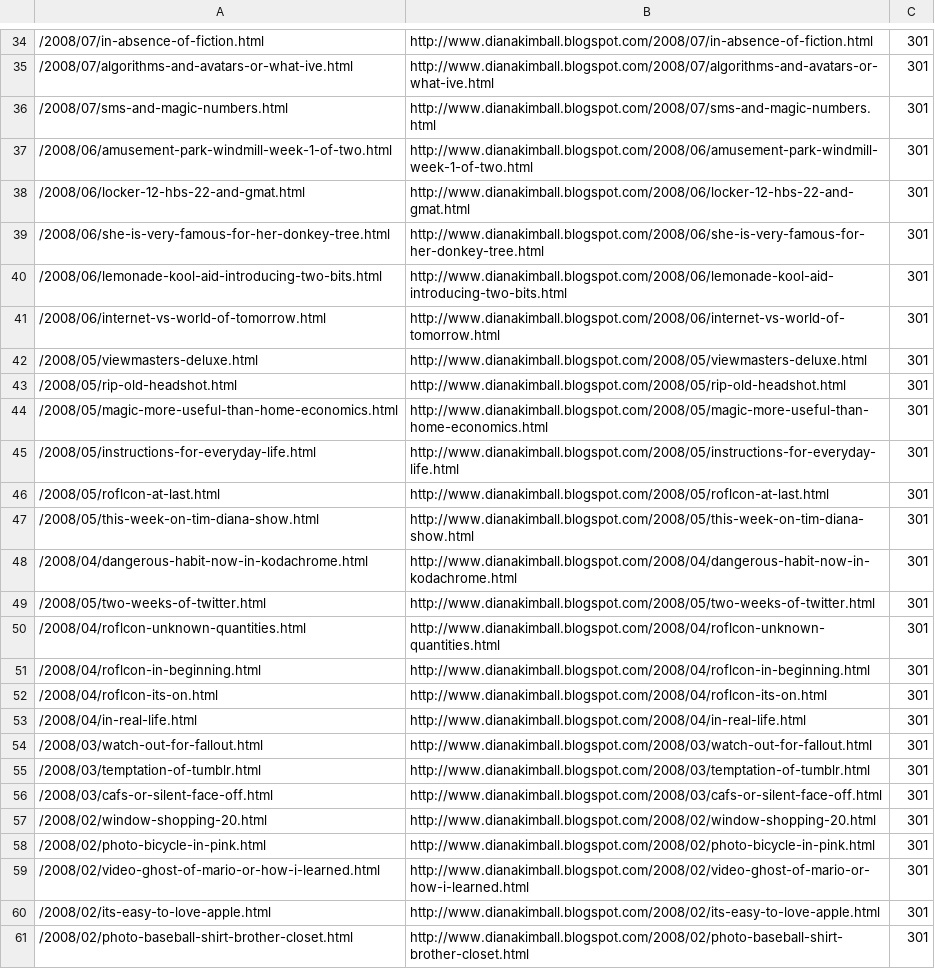
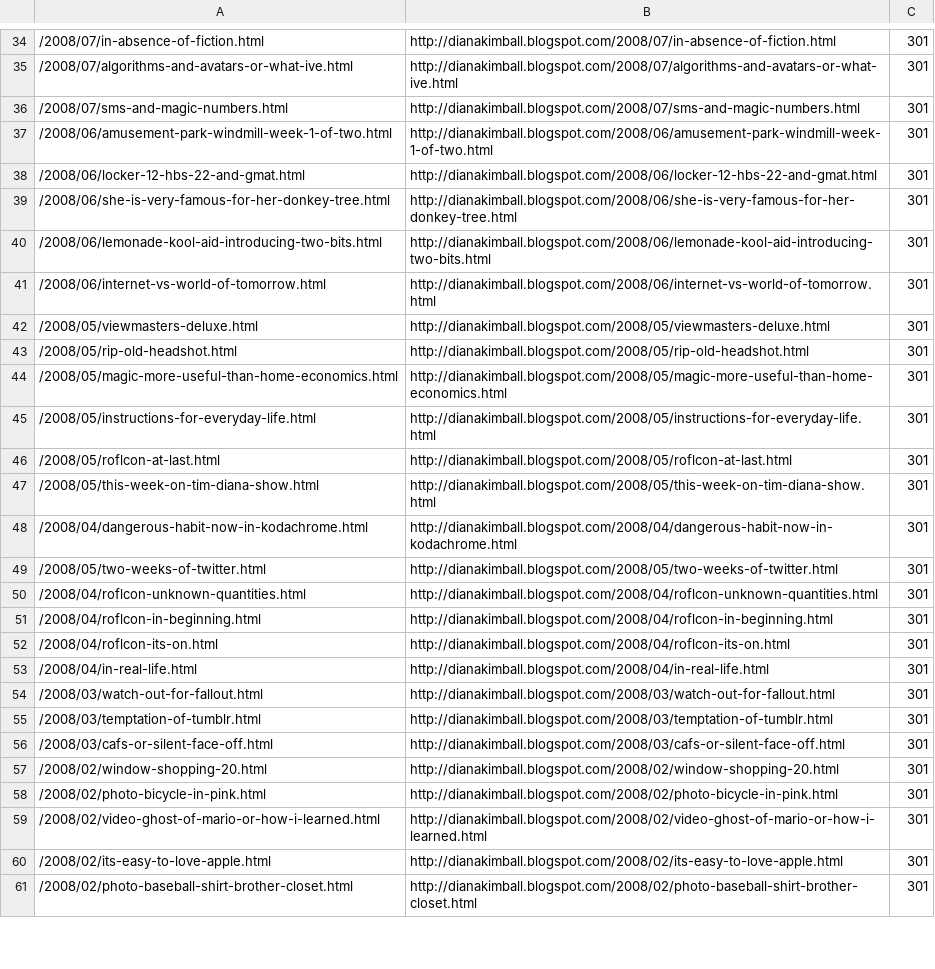
Before and after one commit to dianakimball/dianakimball-com, a CSV file: map.csv, drawn as a sheet; only a part is shown, gaps mark what is left out; the diff covers the shown part only; the diff names each change by its address in the sheet, - before the commit and + after, or states it on an @@ line.

```diff
--- a/map.csv
+++ b/map.csv
-B34: http://www.dianakimball.blogspot.com/2008/07/in-absence-of-fiction.html
+B34: http://dianakimball.blogspot.com/2008/07/in-absence-of-fiction.html
-B35: http://www.dianakimball.blogspot.com/2008/07/algorithms-and-avatars-or-what-ive.html
+B35: http://dianakimball.blogspot.com/2008/07/algorithms-and-avatars-or-what-ive.html
-B36: http://www.dianakimball.blogspot.com/2008/07/sms-and-magic-numbers.html
+B36: http://dianakimball.blogspot.com/2008/07/sms-and-magic-numbers.html
-B37: http://www.dianakimball.blogspot.com/2008/06/amusement-park-windmill-week-1-of-two.html
+B37: http://dianakimball.blogspot.com/2008/06/amusement-park-windmill-week-1-of-two.html
-B38: http://www.dianakimball.blogspot.com/2008/06/locker-12-hbs-22-and-gmat.html
+B38: http://dianakimball.blogspot.com/2008/06/locker-12-hbs-22-and-gmat.html
-B39: http://www.dianakimball.blogspot.com/2008/06/she-is-very-famous-for-her-donkey-tree.html
+B39: http://dianakimball.blogspot.com/2008/06/she-is-very-famous-for-her-donkey-tree.html
-B40: http://www.dianakimball.blogspot.com/2008/06/lemonade-kool-aid-introducing-two-bits.html
+B40: http://dianakimball.blogspot.com/2008/06/lemonade-kool-aid-introducing-two-bits.html
-B41: http://www.dianakimball.blogspot.com/2008/06/internet-vs-world-of-tomorrow.html
+B41: http://dianakimball.blogspot.com/2008/06/internet-vs-world-of-tomorrow.html
-B42: http://www.dianakimball.blogspot.com/2008/05/viewmasters-deluxe.html
+B42: http://dianakimball.blogspot.com/2008/05/viewmasters-deluxe.html
-B43: http://www.dianakimball.blogspot.com/2008/05/rip-old-headshot.html
+B43: http://dianakimball.blogspot.com/2008/05/rip-old-headshot.html
-B44: http://www.dianakimball.blogspot.com/2008/05/magic-more-useful-than-home-economics.html
+B44: http://dianakimball.blogspot.com/2008/05/magic-more-useful-than-home-economics.html
-B45: http://www.dianakimball.blogspot.com/2008/05/instructions-for-everyday-life.html
+B45: http://dianakimball.blogspot.com/2008/05/instructions-for-everyday-life.html
-B46: http://www.dianakimball.blogspot.com/2008/05/roflcon-at-last.html
+B46: http://dianakimball.blogspot.com/2008/05/roflcon-at-last.html
-B47: http://www.dianakimball.blogspot.com/2008/05/this-week-on-tim-diana-show.html
+B47: http://dianakimball.blogspot.com/2008/05/this-week-on-tim-diana-show.html
-B48: http://www.dianakimball.blogspot.com/2008/04/dangerous-habit-now-in-kodachrome.html
+B48: http://dianakimball.blogspot.com/2008/04/dangerous-habit-now-in-kodachrome.html
-B49: http://www.dianakimball.blogspot.com/2008/05/two-weeks-of-twitter.html
+B49: http://dianakimball.blogspot.com/2008/05/two-weeks-of-twitter.html
-B50: http://www.dianakimball.blogspot.com/2008/04/roflcon-unknown-quantities.html
+B50: http://dianakimball.blogspot.com/2008/04/roflcon-unknown-quantities.html
-B51: http://www.dianakimball.blogspot.com/2008/04/roflcon-in-beginning.html
+B51: http://dianakimball.blogspot.com/2008/04/roflcon-in-beginning.html
-B52: http://www.dianakimball.blogspot.com/2008/04/roflcon-its-on.html
+B52: http://dianakimball.blogspot.com/2008/04/roflcon-its-on.html
-B53: http://www.dianakimball.blogspot.com/2008/04/in-real-life.html
+B53: http://dianakimball.blogspot.com/2008/04/in-real-life.html
-B54: http://www.dianakimball.blogspot.com/2008/03/watch-out-for-fallout.html
+B54: http://dianakimball.blogspot.com/2008/03/watch-out-for-fallout.html
-B55: http://www.dianakimball.blogspot.com/2008/03/temptation-of-tumblr.html
+B55: http://dianakimball.blogspot.com/2008/03/temptation-of-tumblr.html
-B56: http://www.dianakimball.blogspot.com/2008/03/cafs-or-silent-face-off.html
+B56: http://dianakimball.blogspot.com/2008/03/cafs-or-silent-face-off.html
-B57: http://www.dianakimball.blogspot.com/2008/02/window-shopping-20.html
+B57: http://dianakimball.blogspot.com/2008/02/window-shopping-20.html
-B58: http://www.dianakimball.blogspot.com/2008/02/photo-bicycle-in-pink.html
+B58: http://dianakimball.blogspot.com/2008/02/photo-bicycle-in-pink.html
-B59: http://www.dianakimball.blogspot.com/2008/02/video-ghost-of-mario-or-how-i-learned.html
+B59: http://dianakimball.blogspot.com/2008/02/video-ghost-of-mario-or-how-i-learned.html
-B60: http://www.dianakimball.blogspot.com/2008/02/its-easy-to-love-apple.html
+B60: http://dianakimball.blogspot.com/2008/02/its-easy-to-love-apple.html
-B61: http://www.dianakimball.blogspot.com/2008/02/photo-baseball-shirt-brother-closet.html
+B61: http://dianakimball.blogspot.com/2008/02/photo-baseball-shirt-brother-closet.html
```
Also changed, not shown: 101 edited cells elsewhere in this file, 1 other file.
